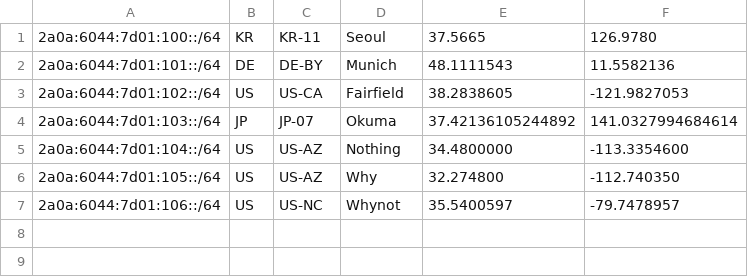
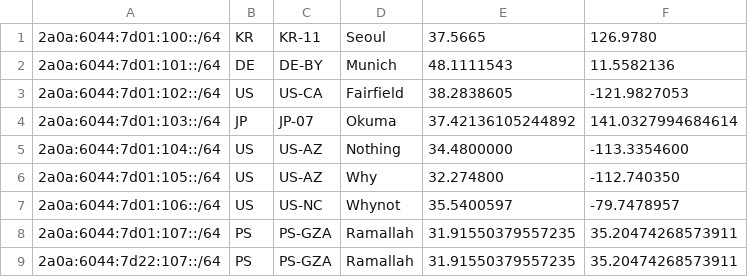
Before and after one commit to junepark678/geofeed, a CSV file: 2a0a:6044:7d01:100::|56.csv, drawn as a sheet.

Commit message:
Update 2a0a:6044:7d01:100::|56.csv

```diff
--- a/2a0a:6044:7d01:100::|56.csv
+++ b/2a0a:6044:7d01:100::|56.csv
@@ -7 +7,3 @@
 2a0a:6044:7d01:106::/64,US,US-NC,Whynot,35.5400597,-79.7478957
+2a0a:6044:7d01:107::/64,PS,PS-GZA,Ramallah,31.91550379557235,35.20474268573911
+2a0a:6044:7d22:107::/64,PS,PS-GZA,Ramallah,31.91550379557235,35.20474268573911
```
